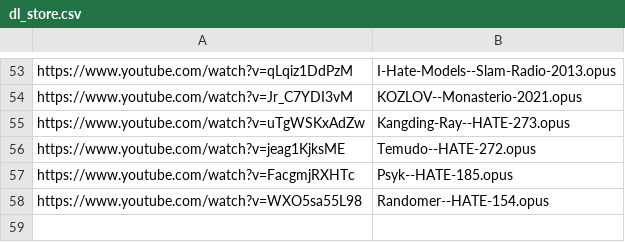
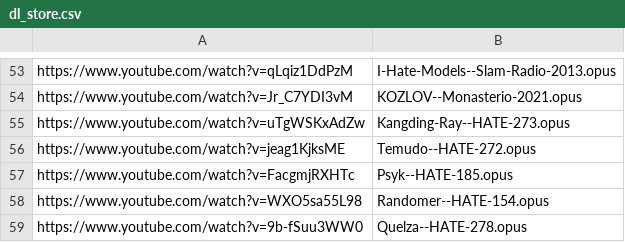
Before and after one commit to MordecaiMalignatus/work-music, a CSV file: dl_store.csv, drawn as a sheet; only a part is shown, gaps mark what is left out.

Commit message:
Set: Quelza -- HATE-278

```diff
--- a/dl_store.csv
+++ b/dl_store.csv
@@ -58 +58,2 @@ https://www.youtube.com/watch?v=FacgmjRXHTc,Psyk--HATE-185.opus
 https://www.youtube.com/watch?v=WXO5sa55L98,Randomer--HATE-154.opus
+https://www.youtube.com/watch?v=9b-fSuu3WW0,Quelza--HATE-278.opus
```
